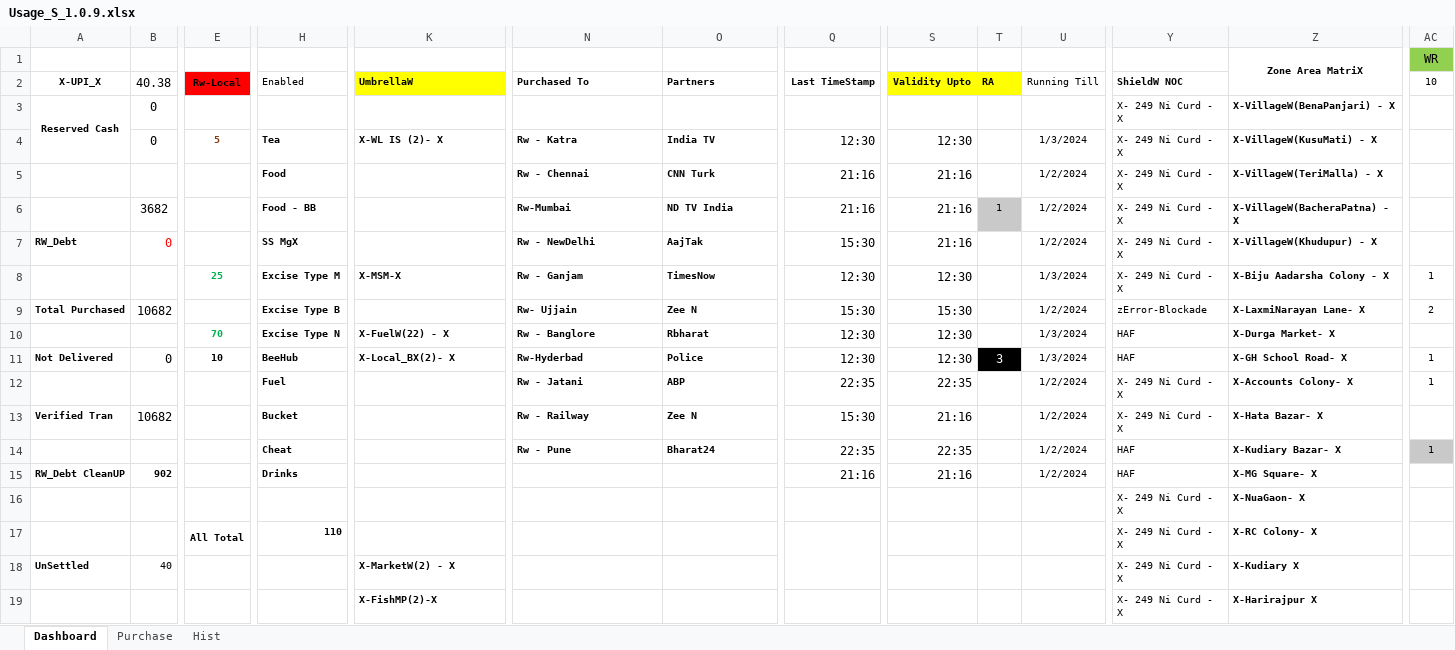
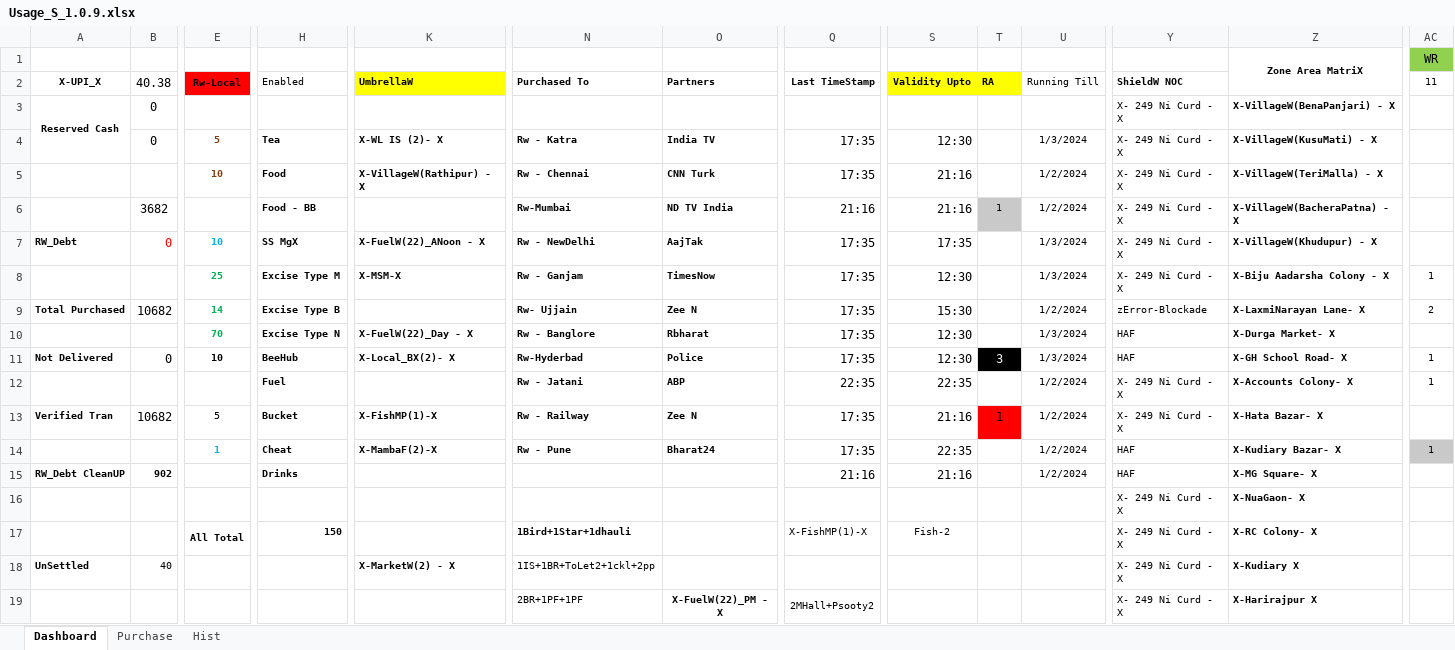
Before and after one commit to sawanCoder11/System_Work_RW, an Excel workbook: Usage_S_1.0.9.xlsx, sheet Dashboard, drawn as a sheet; only a part is shown, gaps mark what is left out; values as stored, in another font and other column widths than the file's, no borders; removed rows and columns are numbered as before the commit, all else as after; rows hold the shown columns only; the diff covers the shown part only; the diff names each change by its address in the sheet, - before the commit and + after, or states it on an @@ line.

Commit message:
Rw Usage Updates S.1.0.1.3 _6:00PM
Boat Enabled -
InCapacity - [17,8,Cnt] , NodeW - [-3] , BirdW - [7] , FuelW_ANoon - [22] , OnHost - [8+1]
VillageW=[1] , [X-MarketShieldMatrix-X] = [5,24,10,9]
Rw - Local(Left Running With Cost ) - [For Business/Shop/Market only] -

```diff
--- a/Usage_S_1.0.9.xlsx (sheet Dashboard)
+++ b/Usage_S_1.0.9.xlsx (sheet Dashboard)
-AC2: 10
+AC2: 11
-Q4 (Last TimeStamp): 12:30
+Q4 (Last TimeStamp): 17:35
-E5 (Rw-Local): (empty)
+E5 (Rw-Local): 10
-K5 (UmbrellaW): (empty)
+K5 (UmbrellaW): X-VillageW(Rathipur) - X
-Q5 (Last TimeStamp): 21:16
+Q5 (Last TimeStamp): 17:35
-E7 (Rw-Local): (empty)
+E7 (Rw-Local): 10
-K7 (UmbrellaW): (empty)
+K7 (UmbrellaW): X-FuelW(22)_ANoon - X
-Q7 (Last TimeStamp): 15:30
+Q7 (Last TimeStamp): 17:35
-S7 (Validity Upto): 21:16
+S7 (Validity Upto): 17:35
-U7 (Running Till): 1/2/2024
+U7 (Running Till): 1/3/2024
-Q8 (Last TimeStamp): 12:30
+Q8 (Last TimeStamp): 17:35
-E9 (Rw-Local): (empty)
+E9 (Rw-Local): 14
-Q9 (Last TimeStamp): 15:30
+Q9 (Last TimeStamp): 17:35
-K10 (UmbrellaW): X-FuelW(22) - X
+K10 (UmbrellaW): X-FuelW(22)_Day - X
-Q10:Q11 (Last TimeStamp): 12:30
+Q10:Q11 (Last TimeStamp): 17:35
-E13 (Rw-Local): (empty)
+E13 (Rw-Local): 5
-K13 (UmbrellaW): (empty)
+K13 (UmbrellaW): X-FishMP(1)-X
-Q13 (Last TimeStamp): 15:30
+Q13 (Last TimeStamp): 17:35
-T13 (RA): (empty)
+T13 (RA): 1
-T13 fill: none
+T13 fill: #FF0000
-E14 (Rw-Local): (empty)
+E14 (Rw-Local): 1
-K14 (UmbrellaW): (empty)
+K14 (UmbrellaW): X-MambaF(2)-X
-Q14 (Last TimeStamp): 22:35
+Q14 (Last TimeStamp): 17:35
-H17 (Enabled): 110
+H17 (Enabled): 150
-N17 (Purchased To): (empty)
+N17 (Purchased To): 1Bird+1Star+1dhauli
-Q17 (Last TimeStamp): (empty)
+Q17 (Last TimeStamp): X-FishMP(1)-X
-Q17:Q18 merged
-S17 (Validity Upto): (empty)
+S17 (Validity Upto): Fish-2
-N18 (Purchased To): (empty)
+N18 (Purchased To): 1IS+1BR+ToLet2+1ckl+2pp
-row 19:  |  |  |  | X-FishMP(2)-X |  |  |  |  |  |  | X- 249 Ni Curd - X | X-Harirajpur X
+row 19:  |  |  |  |  | 2BR+1PF+1PF | X-FuelW(22)_PM - X | 2MHall+Psooty2 |  |  |  | X- 249 Ni Curd - X | X-Harirajpur X
```
Also changed, not shown: 4 edited cells elsewhere in this sheet, 1 other file.
